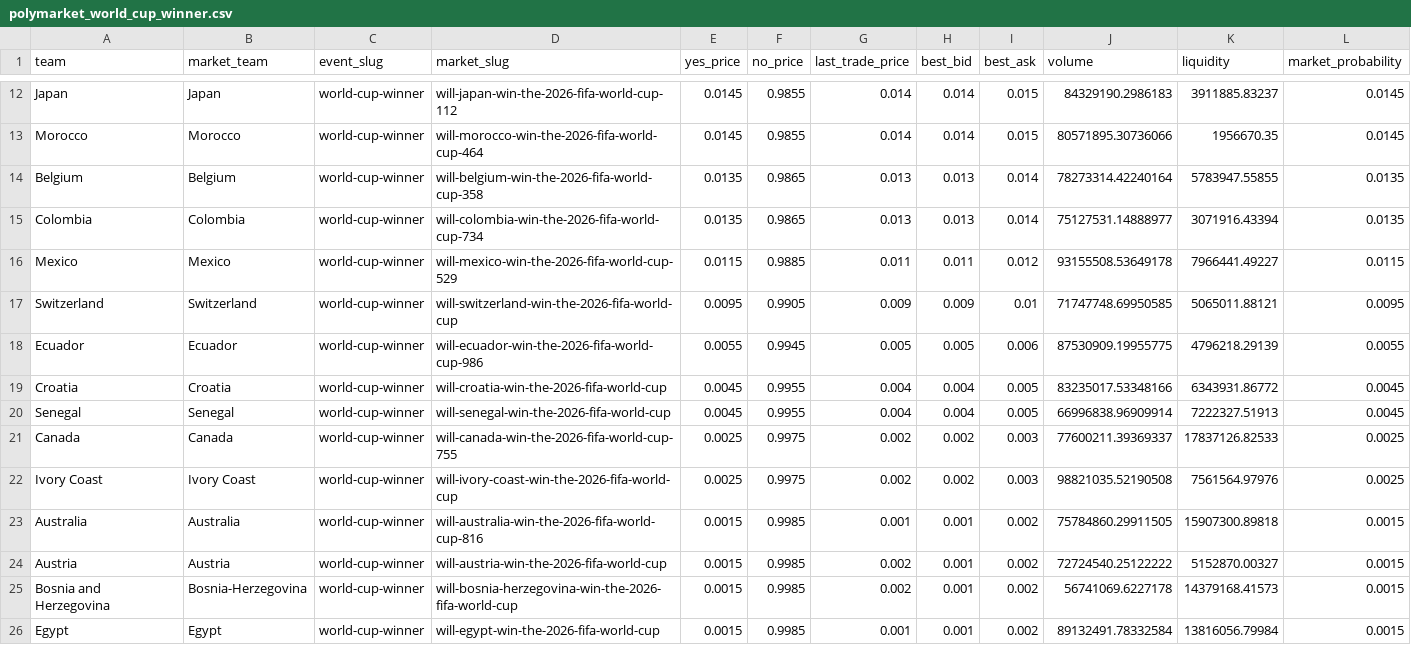
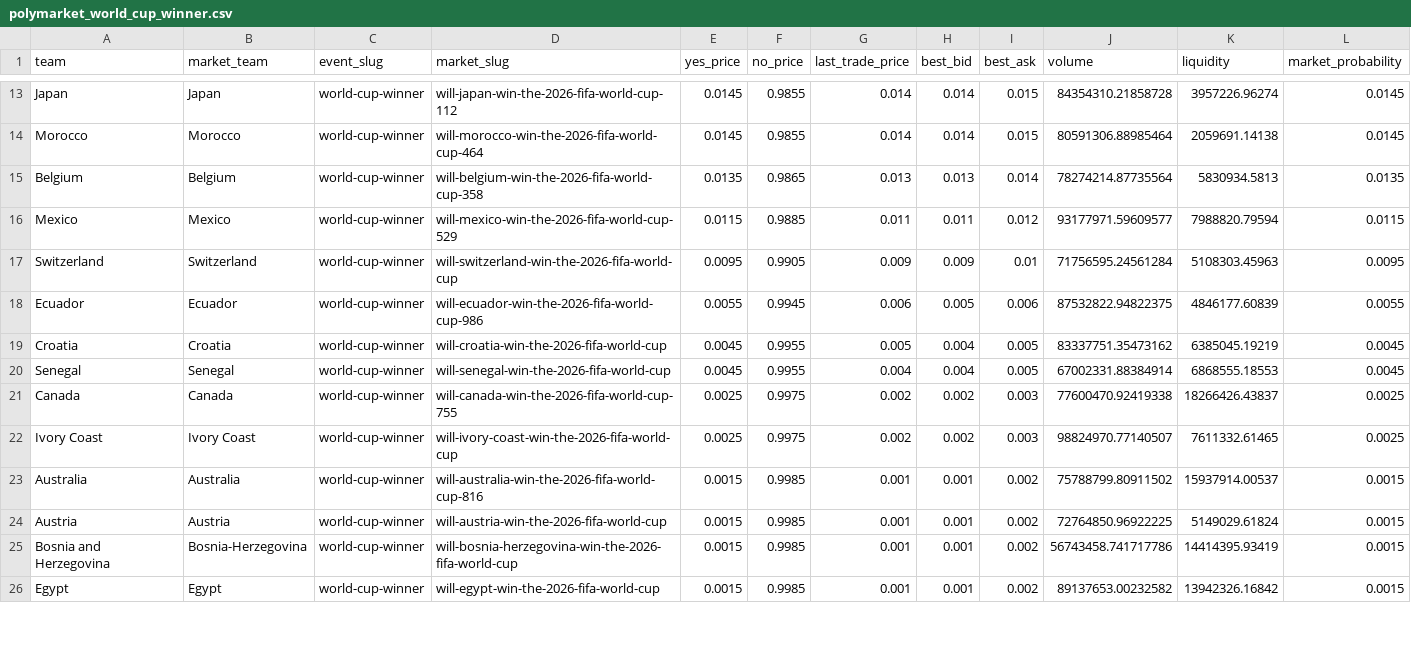
Before and after one commit to matteodethomasis-svg/wc2026-model, a CSV file: data/interim/polymarket_world_cup_winner.csv, drawn as a sheet; only a part is shown, gaps mark what is left out; removed rows and columns are numbered as before the commit, all else as after; the diff covers the shown part only; the diff names each change by its address in the sheet, - before the commit and + after, or states it on an @@ line.

```diff
--- a/data/interim/polymarket_world_cup_winner.csv
+++ b/data/interim/polymarket_world_cup_winner.csv
-J13 (volume): 84329190.2986183
+J13 (volume): 84354310.21858728
-K13 (liquidity): 3911885.83237
+K13 (liquidity): 3957226.96274
-J14 (volume): 80571895.30736066
+J14 (volume): 80591306.88985464
-K14 (liquidity): 1956670.35
+K14 (liquidity): 2059691.14138
-J15 (volume): 78273314.42240164
+J15 (volume): 78274214.87735564
-K15 (liquidity): 5783947.55855
+K15 (liquidity): 5830934.5813
-row 15: Colombia | Colombia | world-cup-winner | will-colombia-win-the-2026-fifa-world-cup-734 | 0.0135 | 0.9865 | 0.013 | 0.013 | 0.014 | 75127531.14888977 | 3071916.43394 | 0.0135
-J16 (volume): 93155508.53649178
+J16 (volume): 93177971.59609577
-K16 (liquidity): 7966441.49227
+K16 (liquidity): 7988820.79594
-J17 (volume): 71747748.69950585
+J17 (volume): 71756595.24561284
-K17 (liquidity): 5065011.88121
+K17 (liquidity): 5108303.45963
-G18 (last_trade_price): 0.005
+G18 (last_trade_price): 0.006
-J18 (volume): 87530909.19955775
+J18 (volume): 87532822.94822375
-K18 (liquidity): 4796218.29139
+K18 (liquidity): 4846177.60839
-G19 (last_trade_price): 0.004
+G19 (last_trade_price): 0.005
-J19 (volume): 83235017.53348166
+J19 (volume): 83337751.35473162
-K19 (liquidity): 6343931.86772
+K19 (liquidity): 6385045.19219
-J20 (volume): 66996838.96909914
+J20 (volume): 67002331.88384914
-K20 (liquidity): 7222327.51913
+K20 (liquidity): 6868555.18553
-J21 (volume): 77600211.39369337
+J21 (volume): 77600470.92419338
-K21 (liquidity): 17837126.82533
+K21 (liquidity): 18266426.43837
-J22 (volume): 98821035.52190508
+J22 (volume): 98824970.77140507
-K22 (liquidity): 7561564.97976
+K22 (liquidity): 7611332.61465
-J23 (volume): 75784860.29911505
+J23 (volume): 75788799.80911502
-K23 (liquidity): 15907300.89818
+K23 (liquidity): 15937914.00537
-G24:G25 (last_trade_price): 0.002
+G24:G25 (last_trade_price): 0.001
-J24 (volume): 72724540.25122222
+J24 (volume): 72764850.96922225
-K24 (liquidity): 5152870.00327
+K24 (liquidity): 5149029.61824
-J25 (volume): 56741069.6227178
+J25 (volume): 56743458.741717786
-K25 (liquidity): 14379168.41573
+K25 (liquidity): 14414395.93419
-J26 (volume): 89132491.78332584
+J26 (volume): 89137653.00232582
-K26 (liquidity): 13816056.79984
+K26 (liquidity): 13942326.16842
```
Also changed, not shown: 1 added row and 48 edited cells elsewhere in this file, reports/track_record_outright_ledger.csv, 3 other files.
